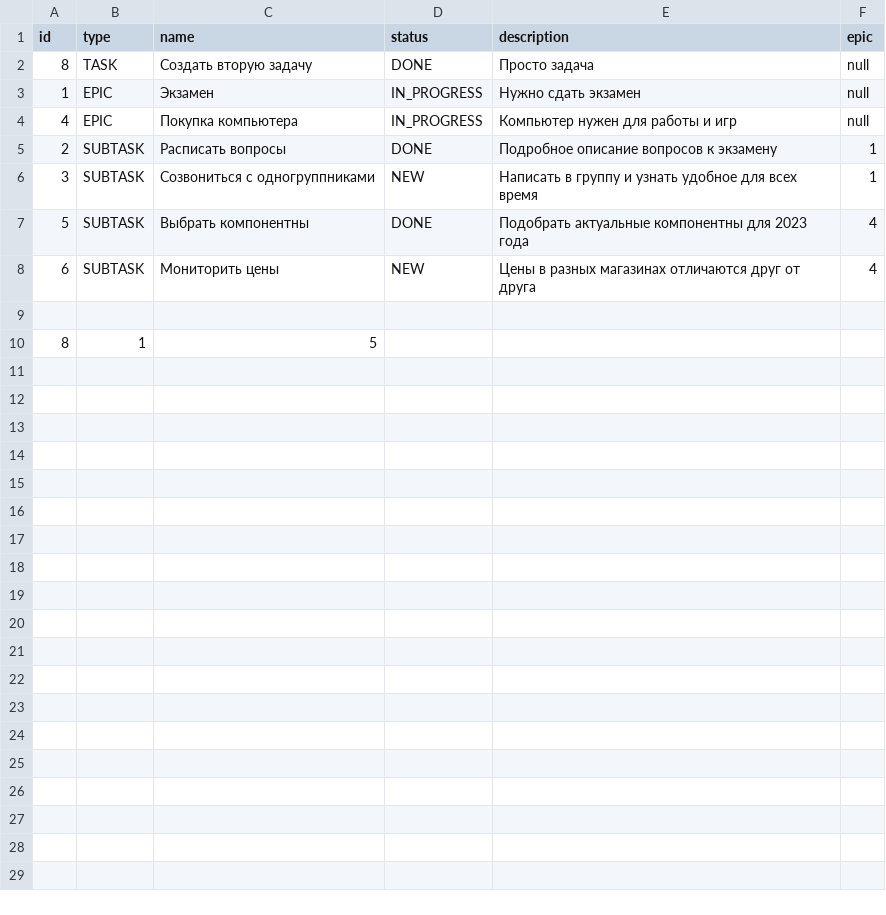
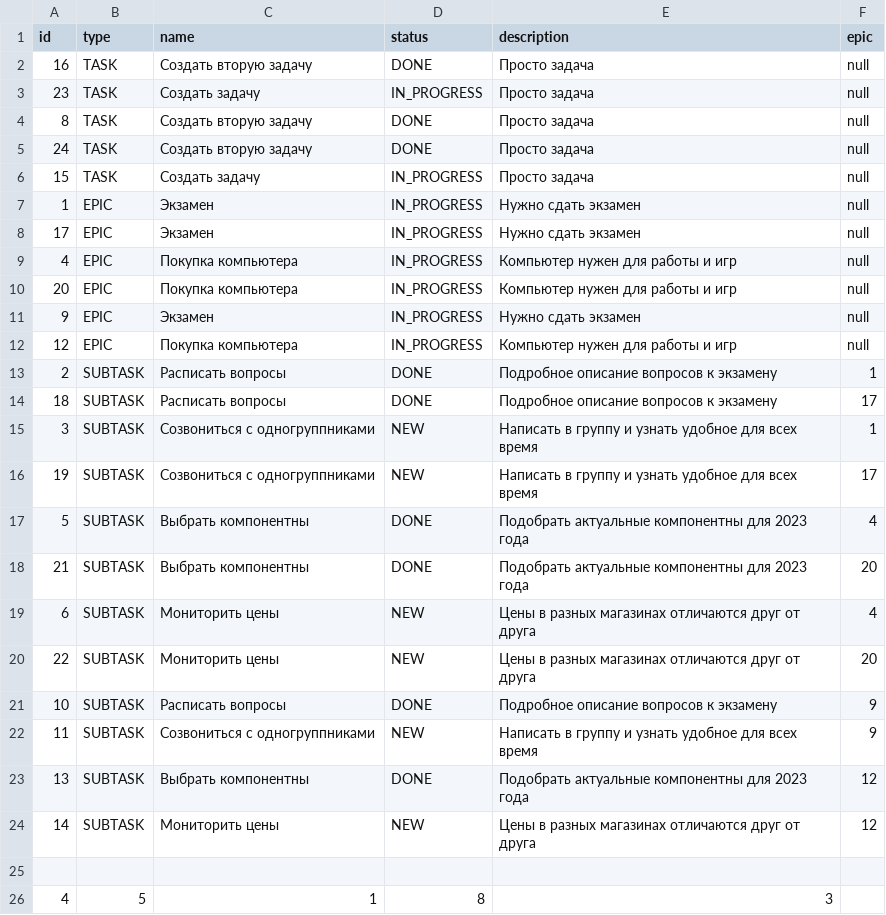
Before and after one commit to Danekin26/java-kanban, a CSV file: src/history.csv, drawn as a sheet.

```diff
--- a/src/history.csv
+++ b/src/history.csv
@@ -1,10 +1,26 @@
 id,type,name,status,description,epic
+16,TASK,Создать вторую задачу,DONE,Просто задача,null
+23,TASK,Создать задачу,IN_PROGRESS,Просто задача,null
 8,TASK,Создать вторую задачу,DONE,Просто задача,null
+24,TASK,Создать вторую задачу,DONE,Просто задача,null
+15,TASK,Создать задачу,IN_PROGRESS,Просто задача,null
 1,EPIC,Экзамен,IN_PROGRESS,Нужно сдать экзамен,null
+17,EPIC,Экзамен,IN_PROGRESS,Нужно сдать экзамен,null
 4,EPIC,Покупка компьютера,IN_PROGRESS,Компьютер нужен для работы и игр,null
+20,EPIC,Покупка компьютера,IN_PROGRESS,Компьютер нужен для работы и игр,null
+9,EPIC,Экзамен,IN_PROGRESS,Нужно сдать экзамен,null
+12,EPIC,Покупка компьютера,IN_PROGRESS,Компьютер нужен для работы и игр,null
 2,SUBTASK,Расписать вопросы,DONE,Подробное описание вопросов к экзамену,1
+18,SUBTASK,Расписать вопросы,DONE,Подробное описание вопросов к экзамену,17
 3,SUBTASK,Созвониться с одногруппниками,NEW,Написать в группу и узнать удобное для всех время,1
+19,SUBTASK,Созвониться с одногруппниками,NEW,Написать в группу и узнать удобное для всех время,17
 5,SUBTASK,Выбрать компонентны,DONE,Подобрать актуальные компонентны для 2023 года,4
+21,SUBTASK,Выбрать компонентны,DONE,Подобрать актуальные компонентны для 2023 года,20
 6,SUBTASK,Мониторить цены,NEW,Цены в разных магазинах отличаются друг от друга,4
+22,SUBTASK,Мониторить цены,NEW,Цены в разных магазинах отличаются друг от друга,20
+10,SUBTASK,Расписать вопросы,DONE,Подробное описание вопросов к экзамену,9
+11,SUBTASK,Созвониться с одногруппниками,NEW,Написать в группу и узнать удобное для всех время,9
+13,SUBTASK,Выбрать компонентны,DONE,Подобрать актуальные компонентны для 2023 года,12
+14,SUBTASK,Мониторить цены,NEW,Цены в разных магазинах отличаются друг от друга,12
 
-8,1,5
+4,5,1,8,3
```
Also changed, not shown: out/production/java-kanban/history.csv, 3 other files.
